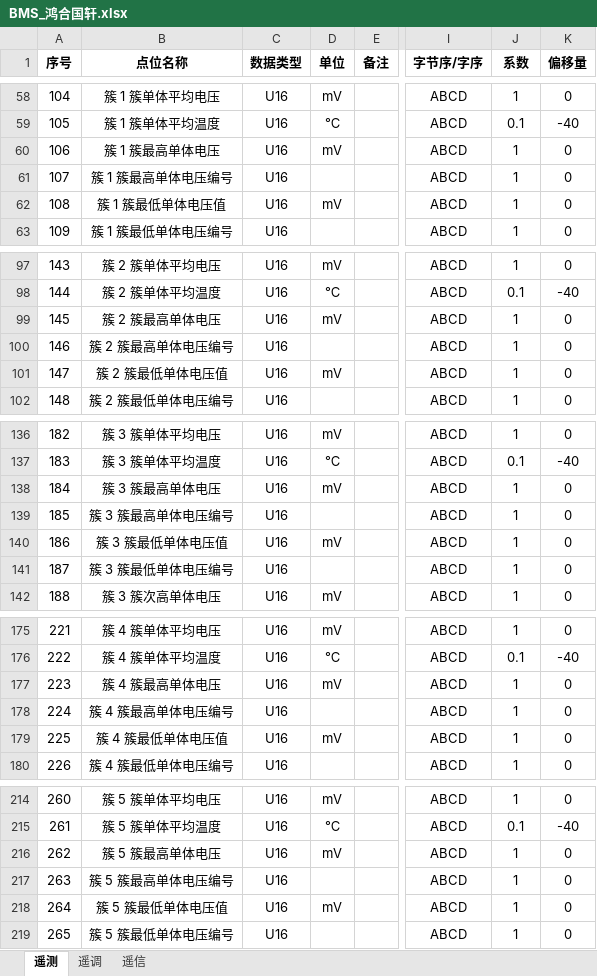
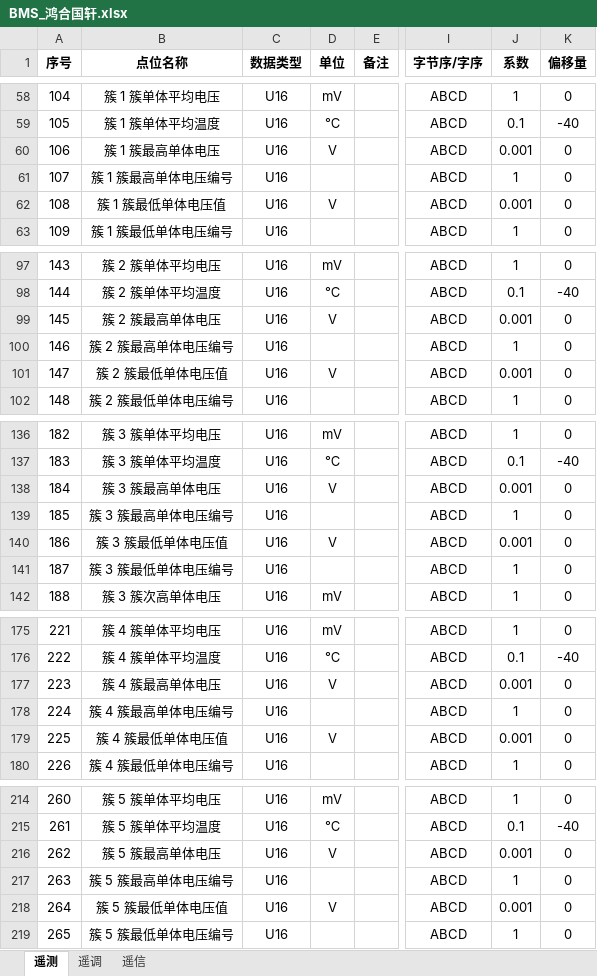
Before and after one commit to mikasa112/collector, an Excel workbook: config/BMS_鸿合国轩.xlsx, sheet 遥测, drawn as a sheet; only a part is shown, gaps mark what is left out; values as stored, in another font and other column widths than the file's, no borders; the diff covers the shown part only; the diff names each change by its address in the sheet, - before the commit and + after, or states it on an @@ line.

```diff
--- a/config/BMS_鸿合国轩.xlsx (sheet 遥测)
+++ b/config/BMS_鸿合国轩.xlsx (sheet 遥测)
-D60 (单位): mV
+D60 (单位): V
-J60 (系数): 1
+J60 (系数): 0.001
-D62 (单位): mV
+D62 (单位): V
-J62 (系数): 1
+J62 (系数): 0.001
-D99 (单位): mV
+D99 (单位): V
-J99 (系数): 1
+J99 (系数): 0.001
-D101 (单位): mV
+D101 (单位): V
-J101 (系数): 1
+J101 (系数): 0.001
-D138 (单位): mV
+D138 (单位): V
-J138 (系数): 1
+J138 (系数): 0.001
-D140 (单位): mV
+D140 (单位): V
-J140 (系数): 1
+J140 (系数): 0.001
-D177 (单位): mV
+D177 (单位): V
-J177 (系数): 1
+J177 (系数): 0.001
-D179 (单位): mV
+D179 (单位): V
-J179 (系数): 1
+J179 (系数): 0.001
-D216 (单位): mV
+D216 (单位): V
-J216 (系数): 1
+J216 (系数): 0.001
-D218 (单位): mV
+D218 (单位): V
-J218 (系数): 1
+J218 (系数): 0.001
```
Also changed, not shown: 4 edited cells elsewhere in this sheet, config/鸿合_配置_v2.0.xlsx, 5 other files.
